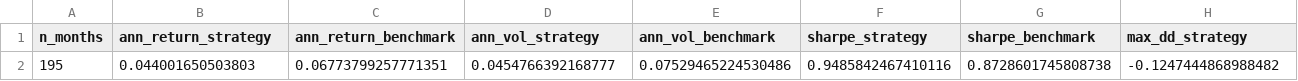
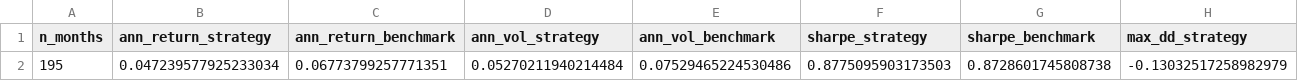
Before and after one commit to JosephineJin/Invesco-Quantitative-Analyst, a CSV file: outputs/results_diagnostics.csv, drawn as a sheet; only a part is shown; removed rows and columns are numbered as before the commit, all else as after; rows hold the shown columns only; the diff names each change by its address in the sheet, - before the commit and + after, or states it on an @@ line.

```diff
--- a/outputs/results_diagnostics.csv
+++ b/outputs/results_diagnostics.csv
-row 2: 195 | 0.044001650503803 | 0.06773799257771351 | 0.0454766392168777 | 0.07529465224530486 | 0.9485842467410116 | 0.8728601745808738 | -0.1247444868988482
+row 2: 195 | 0.047239577925233034 | 0.06773799257771351 | 0.05270211940214484 | 0.07529465224530486 | 0.8775095903173503 | 0.8728601745808738 | -0.13032517258982979
```
Also changed, not shown: outputs/results_returns.csv, 10 other files.
